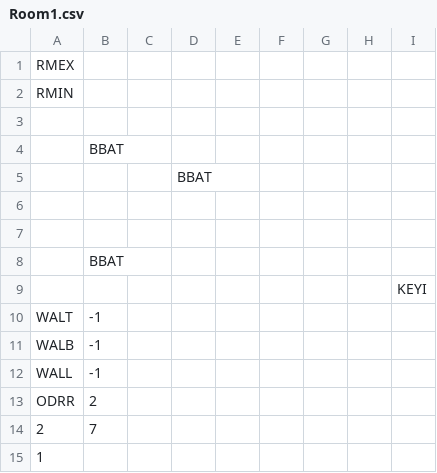
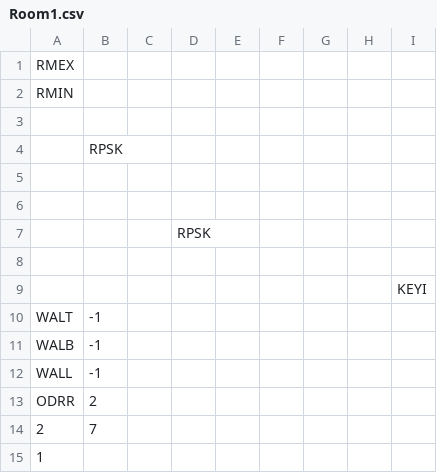
Before and after one commit to kylegessel/sprintfinity3902, a CSV file: Sprintfinity3902/Content/Rooms/Room1.csv, drawn as a sheet.

```diff
--- a/Sprintfinity3902/Content/Rooms/Room1.csv
+++ b/Sprintfinity3902/Content/Rooms/Room1.csv
@@ -3,7 +3,7 @@ RMIN,,,,,,,,,,,
  , , , , , , , , , , ,
- ,BBAT, , , , , , , , , ,
- , , ,BBAT, , , , , , , ,
+ ,RPSK, , , , , , , , , ,
  , , , , , , , , , , ,
  , , , , , , , , , , ,
- ,BBAT, , , , , , , , , ,
+ , , ,RPSK, , , , , , , ,
+ , , , , , , , , , , ,
  , , , , , , , ,KEYI, , ,
```
Also changed, not shown: 16 other files.
